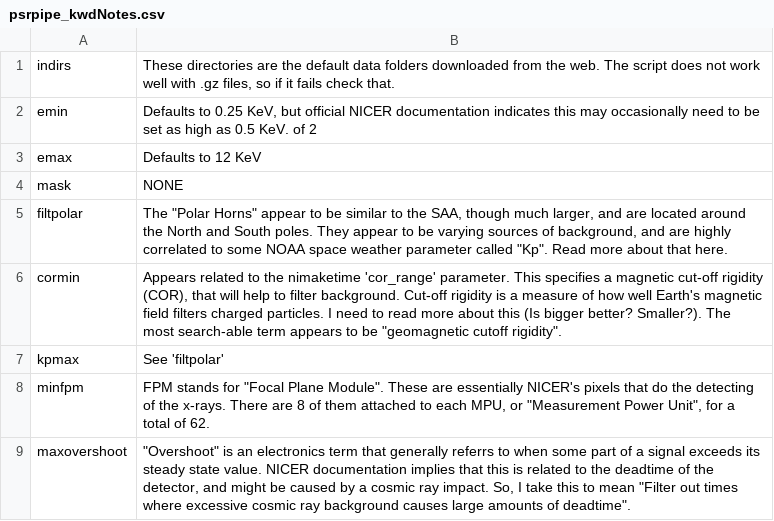
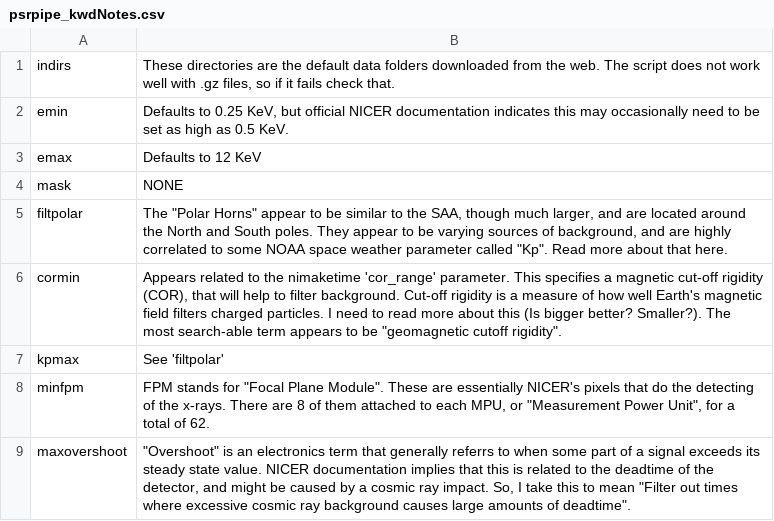
Before and after one commit to limyansky/NICERsoft, a CSV file: docs/config/psrpipe_kwdNotes.csv, drawn as a sheet; only a part is shown.

Commit message:
Update psrpipe_kwdNotes.csv
Fix typo

```diff
--- a/docs/config/psrpipe_kwdNotes.csv
+++ b/docs/config/psrpipe_kwdNotes.csv
@@ -1,3 +1,3 @@
 indirs,"These directories are the default data folders downloaded from the web. The script does not work well with .gz files, so if it fails check that."
-emin,"Defaults to 0.25 KeV, but official NICER documentation indicates this may occasionally need to be set as high as 0.5 KeV. of 2"
+emin,"Defaults to 0.25 KeV, but official NICER documentation indicates this may occasionally need to be set as high as 0.5 KeV."
 emax,Defaults to 12 KeV
```
